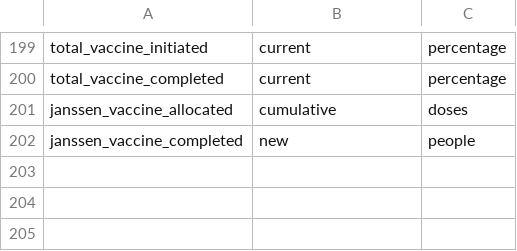
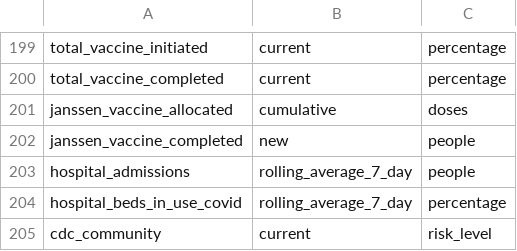
Before and after one commit to act-now-coalition/can-scrapers, a CSV file: can_tools/bootstrap_data/covid_variables.csv, drawn as a sheet; only a part is shown, gaps mark what is left out.

Commit message:
Add CDC Community Tracker

```diff
--- a/can_tools/bootstrap_data/covid_variables.csv
+++ b/can_tools/bootstrap_data/covid_variables.csv
@@ -202 +202,4 @@ janssen_vaccine_allocated,cumulative,doses
 janssen_vaccine_completed,new,people
+hospital_admissions,rolling_average_7_day,people
+hospital_beds_in_use_covid,rolling_average_7_day,percentage
+cdc_community,current,risk_level
```
Also changed, not shown: can_tools/bootstrap_data/covid_categories.csv, 4 other files.
